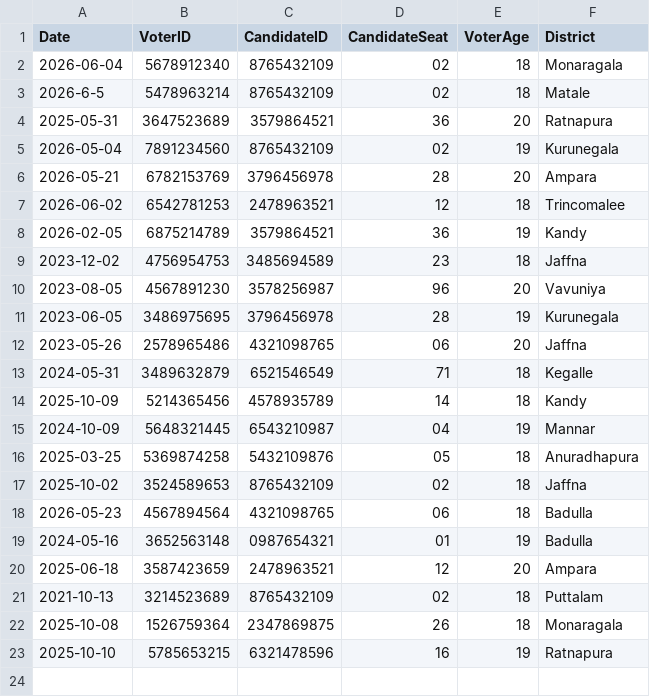
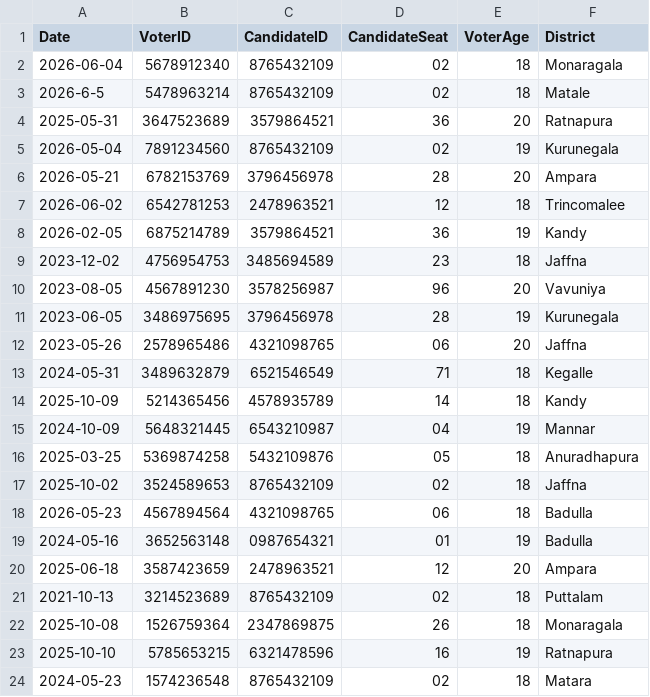
Before and after one commit to methasha20250805/VoterManagementSystem, a CSV file: ballots.csv, drawn as a sheet; the diff names each change by its address in the sheet, - before the commit and + after, or states it on an @@ line.

Commit message:
testing the system

```diff
--- a/ballots.csv
+++ b/ballots.csv
+row 24: 2024-05-23 | 1574236548 | 8765432109 | 02 | 18 | Matara
```
